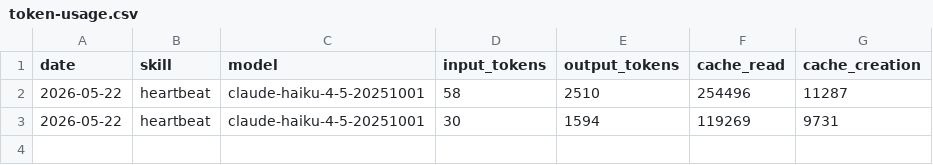
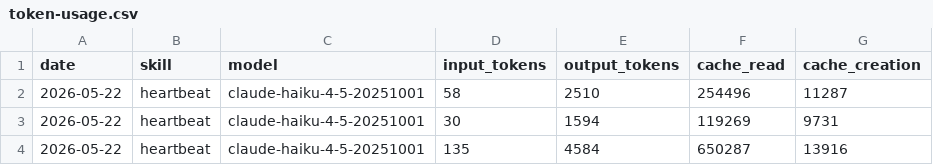
Before and after one commit to jonathanjoseph20/aeon, a CSV file: memory/token-usage.csv, drawn as a sheet.

Commit message:
chore(heartbeat): auto-commit 2026-05-22

```diff
--- a/memory/token-usage.csv
+++ b/memory/token-usage.csv
@@ -3 +3,2 @@ date,skill,model,input_tokens,output_tokens,cache_read,cache_creation
 2026-05-22,heartbeat,claude-haiku-4-5-20251001,30,1594,119269,9731
+2026-05-22,heartbeat,claude-haiku-4-5-20251001,135,4584,650287,13916
```
Also changed, not shown: 1 other file.
